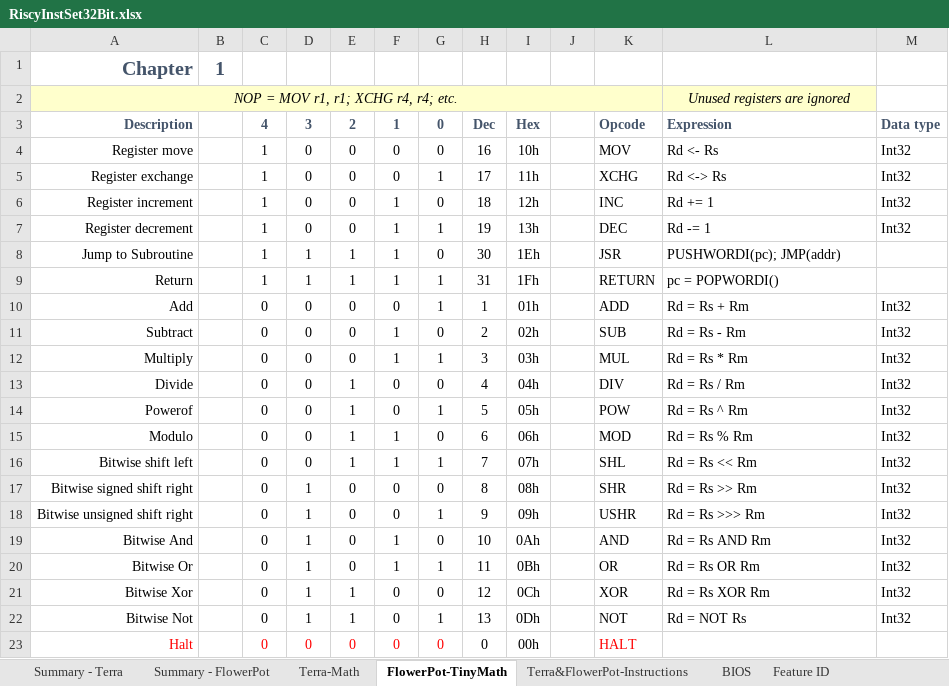
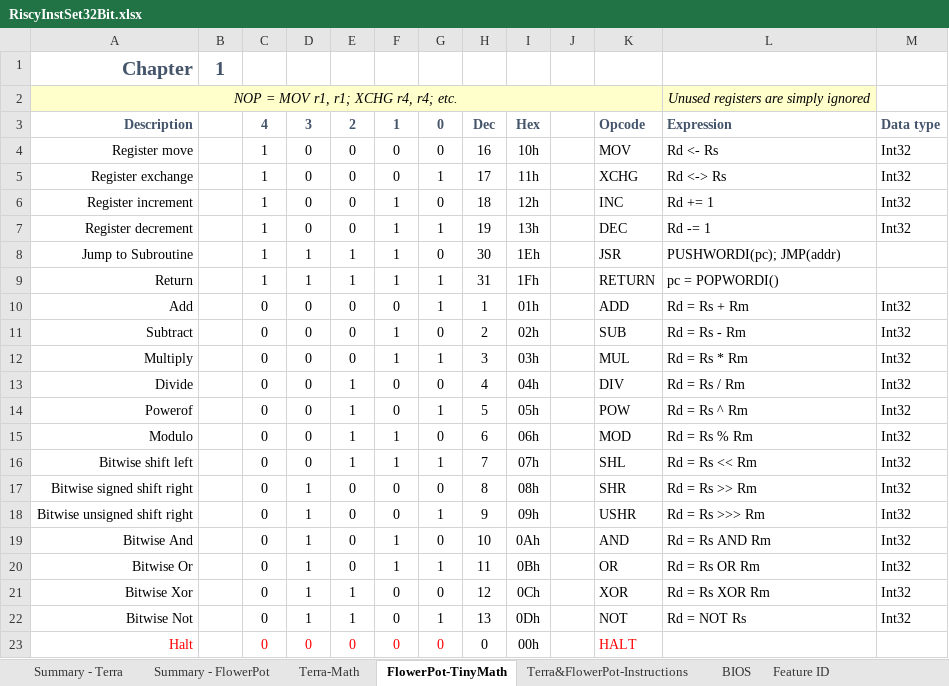
Before and after one commit to curioustorvald/terran-basic-java-vm, an Excel workbook: doc/RiscyInstSet32Bit.xlsx, sheet FlowerPot-TinyMath, drawn as a sheet; values as stored, in another font and other column widths than the file's, no borders; the diff names each change by its address in the sheet, - before the commit and + after, or states it on an @@ line.

Commit message:
removed some (unused) complications

```diff
--- a/doc/RiscyInstSet32Bit.xlsx (sheet FlowerPot-TinyMath)
+++ b/doc/RiscyInstSet32Bit.xlsx (sheet FlowerPot-TinyMath)
-L2: Unused registers are ignored
+L2: Unused registers are simply ignored
```
Also changed, not shown: sheet Summary - Terra, sheet Terra&FlowerPot-Instructions, sheet Terra-Math, 1 other file.
